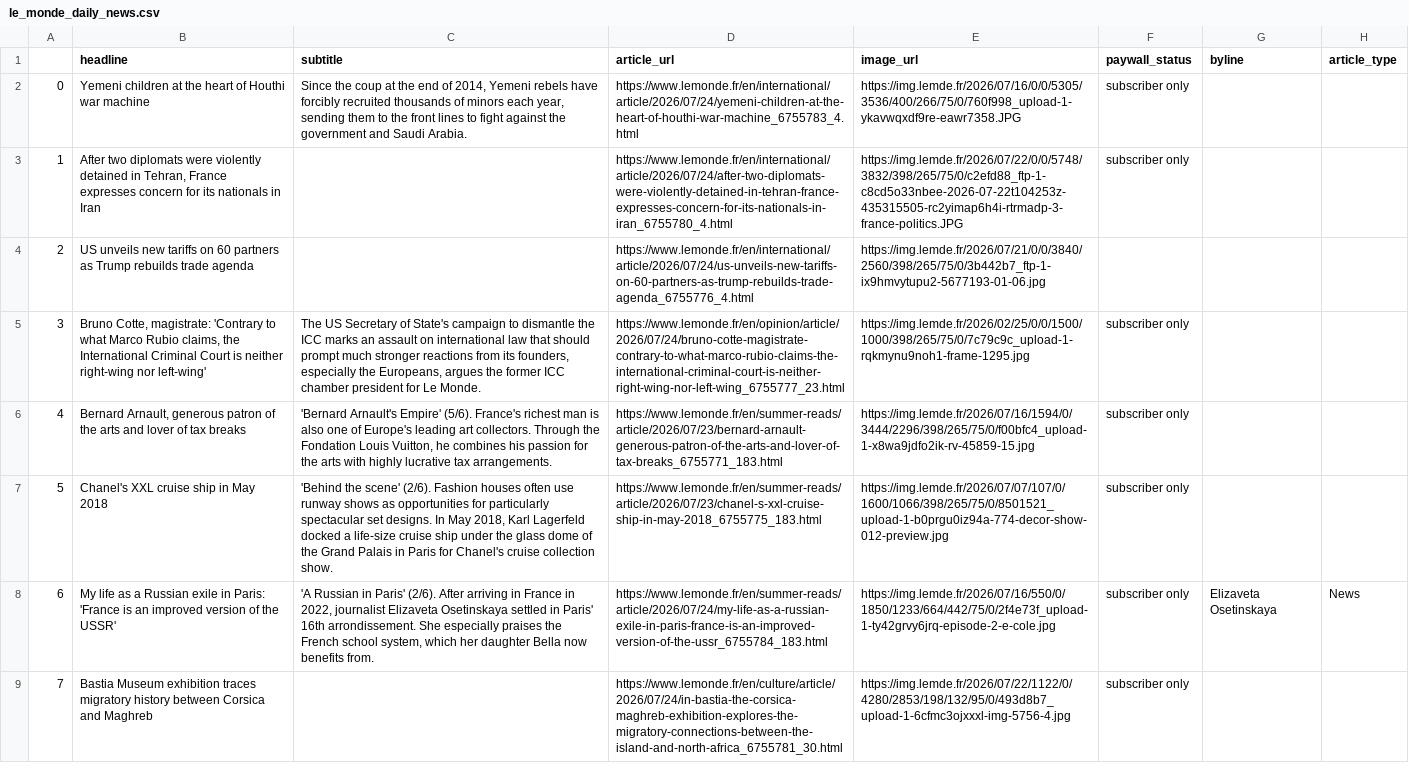
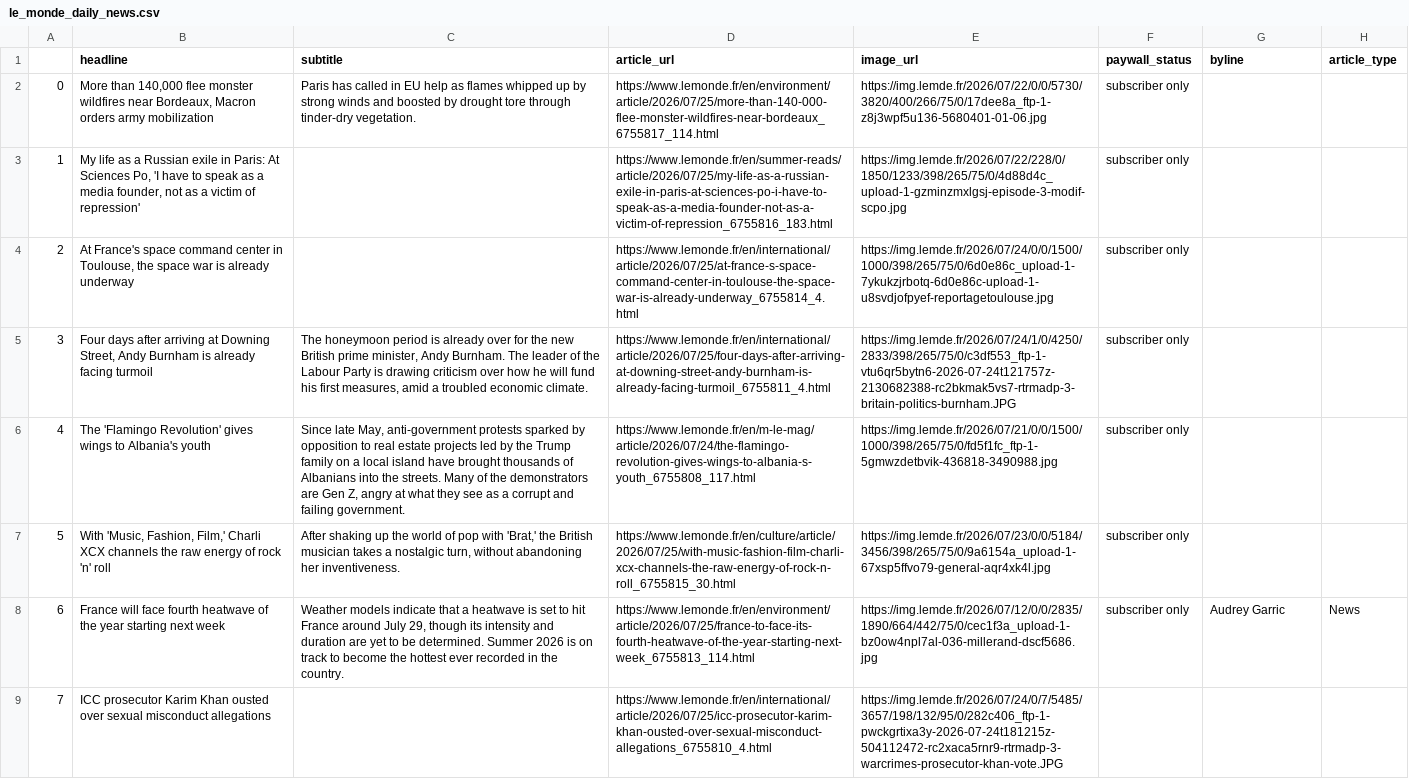
Before and after one commit to luciamack/auto_updating_headline_scraper_le_monde, a CSV file: le_monde_daily_news.csv, drawn as a sheet; only a part is shown; the diff covers the shown part only; the diff names each change by its address in the sheet, - before the commit and + after, or states it on an @@ line.

```diff
--- a/le_monde_daily_news.csv
+++ b/le_monde_daily_news.csv
-B2 (headline): Yemeni children at the heart of Houthi war machine
+B2 (headline): More than 140,000 flee monster wildfires near Bordeaux, Macron orders army mobilization
-C2 (subtitle): Since the coup at the end of 2014, Yemeni rebels have forcibly recruited thousands of minors each year, sending them to the front lines to fight against the government and Saudi Arabia.
+C2 (subtitle): Paris has called in EU help as flames whipped up by strong winds and boosted by drought tore through tinder-dry vegetation.
-D2 (article_url): https://www.lemonde.fr/en/international/article/2026/07/24/yemeni-children-at-the-heart-of-houthi-war-machine_6755783_4.html
+D2 (article_url): https://www.lemonde.fr/en/environment/article/2026/07/25/more-than-140-000-flee-monster-wildfires-near-bordeaux_6755817_114.html
-E2 (image_url): https://img.lemde.fr/2026/07/16/0/0/5305/3536/400/266/75/0/760f998_upload-1-ykavwqxdf9re-eawr7358.JPG
+E2 (image_url): https://img.lemde.fr/2026/07/22/0/0/5730/3820/400/266/75/0/17dee8a_ftp-1-z8j3wpf5u136-5680401-01-06.jpg
-B3 (headline): After two diplomats were violently detained in Tehran, France expresses concern for its nationals in Iran
+B3 (headline): My life as a Russian exile in Paris: At Sciences Po, 'I have to speak as a media founder, not as a victim of repression'
-D3 (article_url): https://www.lemonde.fr/en/international/article/2026/07/24/after-two-diplomats-were-violently-detained-in-tehran-france-expresses-concern-for-its-nationals-in-iran_6755780_4.html
+D3 (article_url): https://www.lemonde.fr/en/summer-reads/article/2026/07/25/my-life-as-a-russian-exile-in-paris-at-sciences-po-i-have-to-speak-as-a-media-founder-not-as-a-victim-of-repression_6755816_183.html
-E3 (image_url): https://img.lemde.fr/2026/07/22/0/0/5748/3832/398/265/75/0/c2efd88_ftp-1-c8cd5o33nbee-2026-07-22t104253z-435315505-rc2yimap6h4i-rtrmadp-3-france-politics.JPG
+E3 (image_url): https://img.lemde.fr/2026/07/22/228/0/1850/1233/398/265/75/0/4d88d4c_upload-1-gzminzmxlgsj-episode-3-modif-scpo.jpg
-B4 (headline): US unveils new tariffs on 60 partners as Trump rebuilds trade agenda
+B4 (headline): At France's space command center in Toulouse, the space war is already underway
-D4 (article_url): https://www.lemonde.fr/en/international/article/2026/07/24/us-unveils-new-tariffs-on-60-partners-as-trump-rebuilds-trade-agenda_6755776_4.html
+D4 (article_url): https://www.lemonde.fr/en/international/article/2026/07/25/at-france-s-space-command-center-in-toulouse-the-space-war-is-already-underway_6755814_4.html
-E4 (image_url): https://img.lemde.fr/2026/07/21/0/0/3840/2560/398/265/75/0/3b442b7_ftp-1-ix9hmvytupu2-5677193-01-06.jpg
+E4 (image_url): https://img.lemde.fr/2026/07/24/0/0/1500/1000/398/265/75/0/6d0e86c_upload-1-7ykukzjrbotq-6d0e86c-upload-1-u8svdjofpyef-reportagetoulouse.jpg
-F4 (paywall_status): (empty)
+F4 (paywall_status): subscriber only
-B5 (headline): Bruno Cotte, magistrate: 'Contrary to what Marco Rubio claims, the International Criminal Court is neither right-wing nor left-wing'
+B5 (headline): Four days after arriving at Downing Street, Andy Burnham is already facing turmoil
-C5 (subtitle): The US Secretary of State's campaign to dismantle the ICC marks an assault on international law that should prompt much stronger reactions from its founders, especially the Europeans, argues the former ICC chamber president for Le Monde.
+C5 (subtitle): The honeymoon period is already over for the new British prime minister, Andy Burnham. The leader of the Labour Party is drawing criticism over how he will fund his first measures, amid a troubled economic climate.
-D5 (article_url): https://www.lemonde.fr/en/opinion/article/2026/07/24/bruno-cotte-magistrate-contrary-to-what-marco-rubio-claims-the-international-criminal-court-is-neither-right-wing-nor-left-wing_6755777_23.html
+D5 (article_url): https://www.lemonde.fr/en/international/article/2026/07/25/four-days-after-arriving-at-downing-street-andy-burnham-is-already-facing-turmoil_6755811_4.html
-E5 (image_url): https://img.lemde.fr/2026/02/25/0/0/1500/1000/398/265/75/0/7c79c9c_upload-1-rqkmynu9noh1-frame-1295.jpg
+E5 (image_url): https://img.lemde.fr/2026/07/24/1/0/4250/2833/398/265/75/0/c3df553_ftp-1-vtu6qr5bytn6-2026-07-24t121757z-2130682388-rc2bkmak5vs7-rtrmadp-3-britain-politics-burnham.JPG
-B6 (headline): Bernard Arnault, generous patron of the arts and lover of tax breaks
+B6 (headline): The 'Flamingo Revolution' gives wings to Albania's youth
-C6 (subtitle): 'Bernard Arnault's Empire' (5/6). France's richest man is also one of Europe's leading art collectors. Through the Fondation Louis Vuitton, he combines his passion for the arts with highly lucrative tax arrangements.
+C6 (subtitle): Since late May, anti-government protests sparked by opposition to real estate projects led by the Trump family on a local island have brought thousands of Albanians into the streets. Many of the demonstrators are Gen Z, angry at what they see as a corrupt and failing government.
-D6 (article_url): https://www.lemonde.fr/en/summer-reads/article/2026/07/23/bernard-arnault-generous-patron-of-the-arts-and-lover-of-tax-breaks_6755771_183.html
+D6 (article_url): https://www.lemonde.fr/en/m-le-mag/article/2026/07/24/the-flamingo-revolution-gives-wings-to-albania-s-youth_6755808_117.html
-E6 (image_url): https://img.lemde.fr/2026/07/16/1594/0/3444/2296/398/265/75/0/f00bfc4_upload-1-x8wa9jdfo2ik-rv-45859-15.jpg
+E6 (image_url): https://img.lemde.fr/2026/07/21/0/0/1500/1000/398/265/75/0/fd5f1fc_ftp-1-5gmwzdetbvik-436818-3490988.jpg
-B7 (headline): Chanel's XXL cruise ship in May 2018
+B7 (headline): With 'Music, Fashion, Film,' Charli XCX channels the raw energy of rock 'n' roll
-C7 (subtitle): 'Behind the scene' (2/6). Fashion houses often use runway shows as opportunities for particularly spectacular set designs. In May 2018, Karl Lagerfeld docked a life-size cruise ship under the glass dome of the Grand Palais in Paris for Chanel's cruise collection show.
+C7 (subtitle): After shaking up the world of pop with 'Brat,' the British musician takes a nostalgic turn, without abandoning her inventiveness.
-D7 (article_url): https://www.lemonde.fr/en/summer-reads/article/2026/07/23/chanel-s-xxl-cruise-ship-in-may-2018_6755775_183.html
+D7 (article_url): https://www.lemonde.fr/en/culture/article/2026/07/25/with-music-fashion-film-charli-xcx-channels-the-raw-energy-of-rock-n-roll_6755815_30.html
-E7 (image_url): https://img.lemde.fr/2026/07/07/107/0/1600/1066/398/265/75/0/8501521_upload-1-b0prgu0iz94a-774-decor-show-012-preview.jpg
+E7 (image_url): https://img.lemde.fr/2026/07/23/0/0/5184/3456/398/265/75/0/9a6154a_upload-1-67xsp5ffvo79-general-aqr4xk4l.jpg
-B8 (headline): My life as a Russian exile in Paris: 'France is an improved version of the USSR'
+B8 (headline): France will face fourth heatwave of the year starting next week
-C8 (subtitle): 'A Russian in Paris' (2/6). After arriving in France in 2022, journalist Elizaveta Osetinskaya settled in Paris' 16th arrondissement. She especially praises the French school system, which her daughter Bella now benefits from.
+C8 (subtitle): Weather models indicate that a heatwave is set to hit France around July 29, though its intensity and duration are yet to be determined. Summer 2026 is on track to become the hottest ever recorded in the country.
-D8 (article_url): https://www.lemonde.fr/en/summer-reads/article/2026/07/24/my-life-as-a-russian-exile-in-paris-france-is-an-improved-version-of-the-ussr_6755784_183.html
+D8 (article_url): https://www.lemonde.fr/en/environment/article/2026/07/25/france-to-face-its-fourth-heatwave-of-the-year-starting-next-week_6755813_114.html
-E8 (image_url): https://img.lemde.fr/2026/07/16/550/0/1850/1233/664/442/75/0/2f4e73f_upload-1-ty42grvy6jrq-episode-2-e-cole.jpg
+E8 (image_url): https://img.lemde.fr/2026/07/12/0/0/2835/1890/664/442/75/0/cec1f3a_upload-1-bz0ow4npl7al-036-millerand-dscf5686.jpg
-G8 (byline): Elizaveta Osetinskaya
+G8 (byline): Audrey Garric
-B9 (headline): Bastia Museum exhibition traces migratory history between Corsica and Maghreb
+B9 (headline): ICC prosecutor Karim Khan ousted over sexual misconduct allegations
-D9 (article_url): https://www.lemonde.fr/en/culture/article/2026/07/24/in-bastia-the-corsica-maghreb-exhibition-explores-the-migratory-connections-between-the-island-and-north-africa_6755781_30.html
+D9 (article_url): https://www.lemonde.fr/en/international/article/2026/07/25/icc-prosecutor-karim-khan-ousted-over-sexual-misconduct-allegations_6755810_4.html
-E9 (image_url): https://img.lemde.fr/2026/07/22/1122/0/4280/2853/198/132/95/0/493d8b7_upload-1-6cfmc3ojxxxl-img-5756-4.jpg
+E9 (image_url): https://img.lemde.fr/2026/07/24/0/7/5485/3657/198/132/95/0/282c406_ftp-1-pwckgrtixa3y-2026-07-24t181215z-504112472-rc2xaca5rnr9-rtrmadp-3-warcrimes-prosecutor-khan-vote.JPG
-F9 (paywall_status): subscriber only
+F9 (paywall_status): (empty)
```
Also changed, not shown: 56 edited cells elsewhere in this file, 1 other file.
